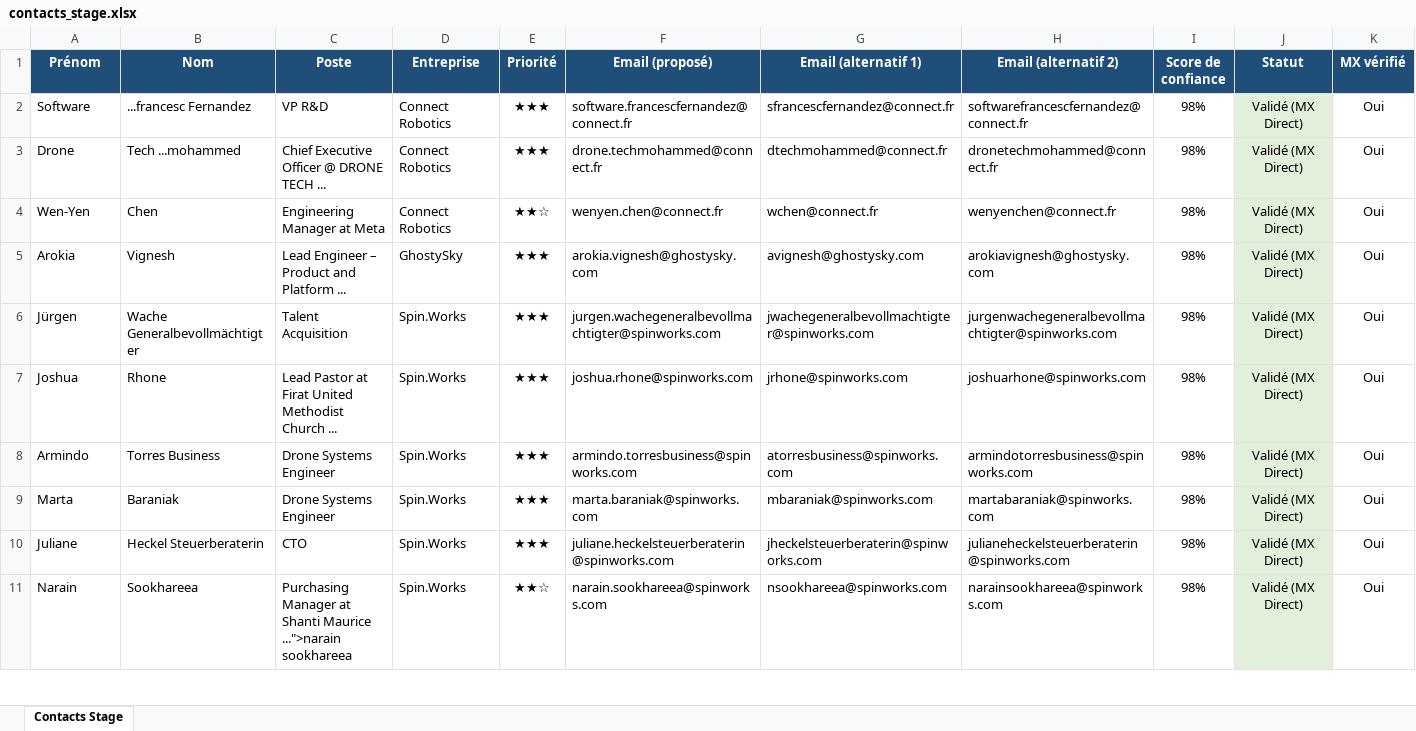
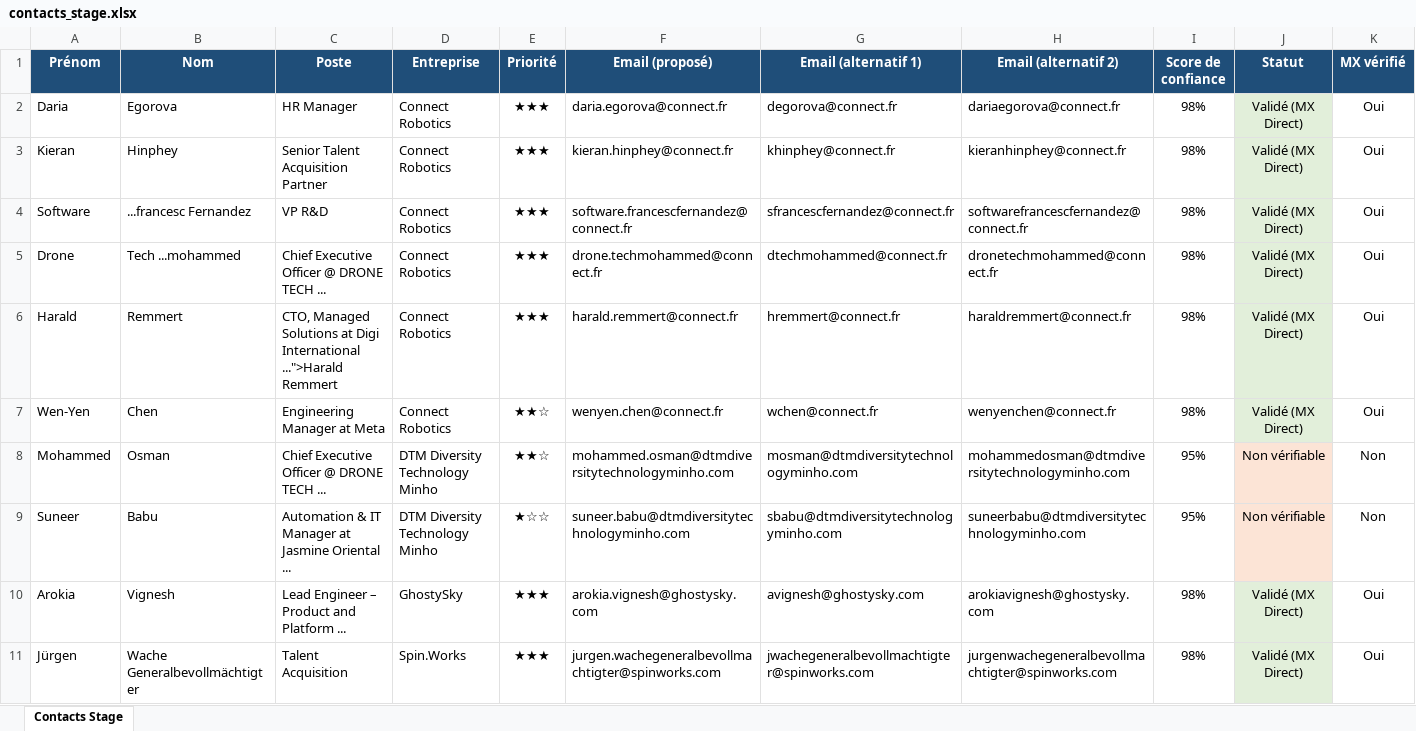
Before and after one commit to medhsiny2003/linkedin-prospector, an Excel workbook: data/contacts_stage.xlsx, sheet Contacts Stage, drawn as a sheet; only a part is shown; the shorter side is filled out with more unchanged rows; values as stored, in another font and other column widths than the file's, no borders; rows hold the shown columns only; the diff names each change by its address in the sheet, - before the commit and + after, or states it on an @@ line.

```diff
--- a/data/contacts_stage.xlsx (sheet Contacts Stage)
+++ b/data/contacts_stage.xlsx (sheet Contacts Stage)
+row 2: Daria | Egorova | HR Manager | Connect Robotics | ★★★ | daria.egorova@connect.fr | degorova@connect.fr | dariaegorova@connect.fr | 98% | Validé (MX Direct) | Oui
+row 3: Kieran | Hinphey | Senior Talent Acquisition Partner | Connect Robotics | ★★★ | kieran.hinphey@connect.fr | khinphey@connect.fr | kieranhinphey@connect.fr | 98% | Validé (MX Direct) | Oui
+row 6: Harald | Remmert | CTO, Managed Solutions at Digi International ...">Harald Remmert | Connect Robotics | ★★★ | harald.remmert@connect.fr | hremmert@connect.fr | haraldremmert@connect.fr | 98% | Validé (MX Direct) | Oui
+row 8: Mohammed | Osman | Chief Executive Officer @ DRONE TECH ... | DTM Diversity Technology Minho | ★★☆ | mohammed.osman@dtmdiversitytechnologyminho.com | mosman@dtmdiversitytechnologyminho.com | mohammedosman@dtmdiversitytechnologyminho.com | 95% | Non vérifiable | Non
+row 9: Suneer | Babu | Automation & IT Manager at Jasmine Oriental ... | DTM Diversity Technology Minho | ★☆☆ | suneer.babu@dtmdiversitytechnologyminho.com | sbabu@dtmdiversitytechnologyminho.com | suneerbabu@dtmdiversitytechnologyminho.com | 95% | Non vérifiable | Non
```
Also changed, not shown: 2 other files.
